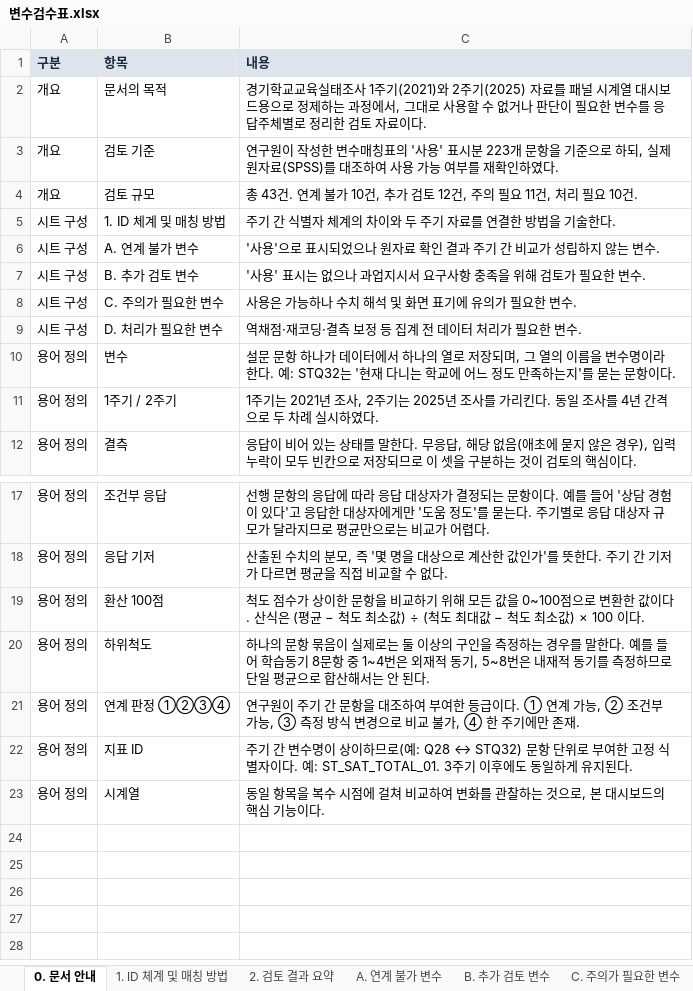
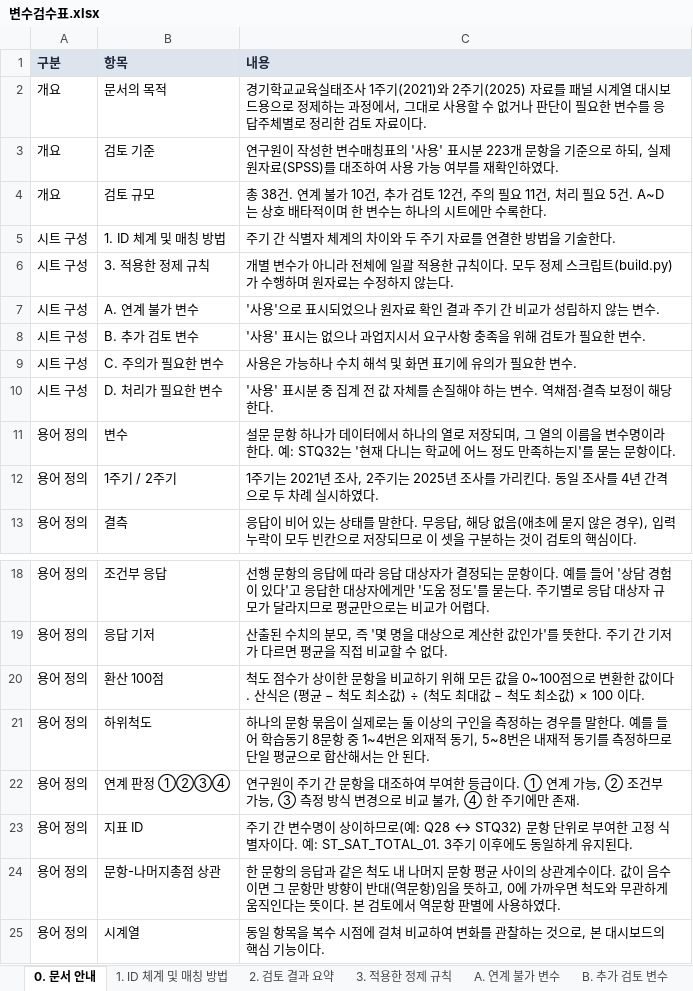
Before and after one commit to memorylane-dev/gie-panel, an Excel workbook: docs/변수검수표.xlsx, sheet 0. 문서 안내, drawn as a sheet; only a part is shown, gaps mark what is left out; values as stored, in another font and other column widths than the file's, no borders; addresses are those after the commit; the diff names each change by its address in the sheet, - before the commit and + after, or states it on an @@ line.

```diff
--- a/docs/변수검수표.xlsx (sheet 0. 문서 안내)
+++ b/docs/변수검수표.xlsx (sheet 0. 문서 안내)
+sheet tab: 3. 적용한 정제 규칙
-C4 (내용): 총 43건. 연계 불가 10건, 추가 검토 12건, 주의 필요 11건, 처리 필요 10건.
+C4 (내용): 총 38건. 연계 불가 10건, 추가 검토 12건, 주의 필요 11건, 처리 필요 5건. A~D는 상호 배타적이며 한 변수는 하나의 시트에만 수록한다.
+row 6: 시트 구성 | 3. 적용한 정제 규칙 | 개별 변수가 아니라 전체에 일괄 적용한 규칙이다. 모두 정제 스크립트(build.py)가 수행하며 원자료는 수정하지 않는다.
-C10 (내용): 역채점·재코딩·결측 보정 등 집계 전 데이터 처리가 필요한 변수.
+C10 (내용): '사용' 표시분 중 집계 전 값 자체를 손질해야 하는 변수. 역채점·결측 보정이 해당한다.
+row 24: 용어 정의 | 문항-나머지총점 상관 | 한 문항의 응답과 같은 척도 내 나머지 문항 평균 사이의 상관계수이다. 값이 음수이면 그 문항만 방향이 반대(역문항)임을 뜻하고, 0에 가까우면 척도와 무관하게 움직인다는 뜻이다. 본 검토에서 역문항 판별에 사용하였다.
```
Also changed, not shown: sheet D. 처리가 필요한 변수, sheet 2. 검토 결과 요약, delivery/업체전달_데이터셋_v1/01_정의/데이터매핑정의서.xlsx, 9 other files.
